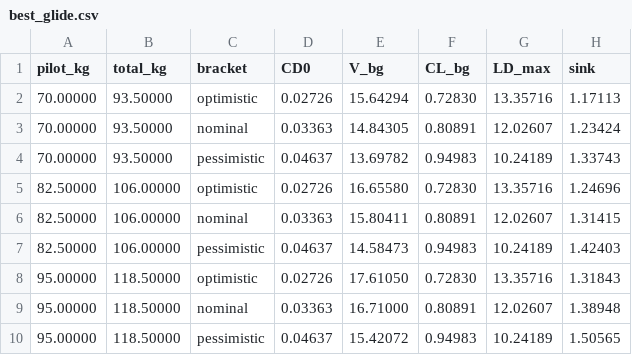
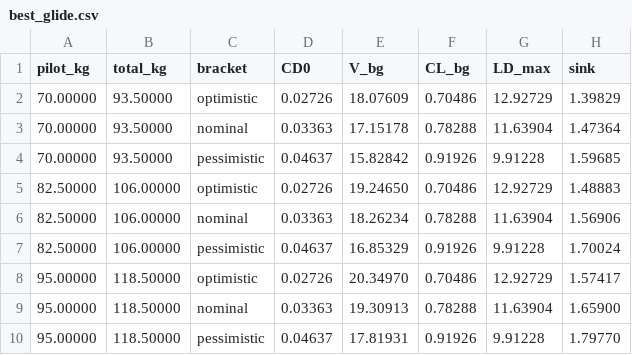
Before and after one commit to Xaxis/manta, a CSV file: analysis/aero/lift_drag/out/best_glide.csv, drawn as a sheet.

```diff
--- a/analysis/aero/lift_drag/out/best_glide.csv
+++ b/analysis/aero/lift_drag/out/best_glide.csv
@@ -1,10 +1,10 @@
 pilot_kg,total_kg,bracket,CD0,V_bg,CL_bg,LD_max,sink
-70.00000,93.50000,optimistic,0.02726,15.64294,0.72830,13.35716,1.17113
-70.00000,93.50000,nominal,0.03363,14.84305,0.80891,12.02607,1.23424
-70.00000,93.50000,pessimistic,0.04637,13.69782,0.94983,10.24189,1.33743
-82.50000,106.00000,optimistic,0.02726,16.65580,0.72830,13.35716,1.24696
-82.50000,106.00000,nominal,0.03363,15.80411,0.80891,12.02607,1.31415
-82.50000,106.00000,pessimistic,0.04637,14.58473,0.94983,10.24189,1.42403
-95.00000,118.50000,optimistic,0.02726,17.61050,0.72830,13.35716,1.31843
-95.00000,118.50000,nominal,0.03363,16.71000,0.80891,12.02607,1.38948
-95.00000,118.50000,pessimistic,0.04637,15.42072,0.94983,10.24189,1.50565
+70.00000,93.50000,optimistic,0.02726,18.07609,0.70486,12.92729,1.39829
+70.00000,93.50000,nominal,0.03363,17.15178,0.78288,11.63904,1.47364
+70.00000,93.50000,pessimistic,0.04637,15.82842,0.91926,9.91228,1.59685
+82.50000,106.00000,optimistic,0.02726,19.24650,0.70486,12.92729,1.48883
+82.50000,106.00000,nominal,0.03363,18.26234,0.78288,11.63904,1.56906
+82.50000,106.00000,pessimistic,0.04637,16.85329,0.91926,9.91228,1.70024
+95.00000,118.50000,optimistic,0.02726,20.34970,0.70486,12.92729,1.57417
+95.00000,118.50000,nominal,0.03363,19.30913,0.78288,11.63904,1.65900
+95.00000,118.50000,pessimistic,0.04637,17.81931,0.91926,9.91228,1.79770
```
Also changed, not shown: analysis/aero/trim/out/washout_sweep.csv, analysis/aero/weissinger/out/alpha_sweep.csv, 28 other files.
